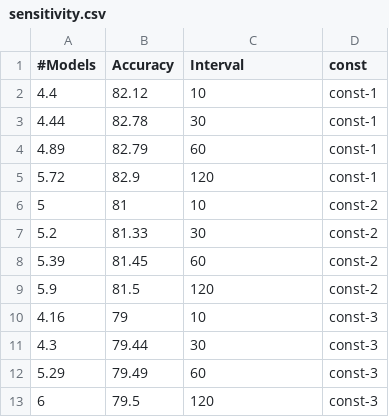
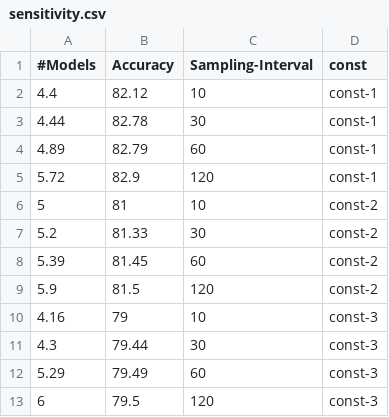
Before and after one commit to jashwantraj92/cocktail, a CSV file: sensitivity.csv, drawn as a sheet.

```diff
--- a/sensitivity.csv
+++ b/sensitivity.csv
@@ -1,2 +1,2 @@
-#Models,Accuracy,Interval,const
+#Models,Accuracy,Sampling-Interval,const
 4.4,82.12,10,const-1
```
Also changed, not shown: cost.csv, model-scaling.csv, 6 other files.
